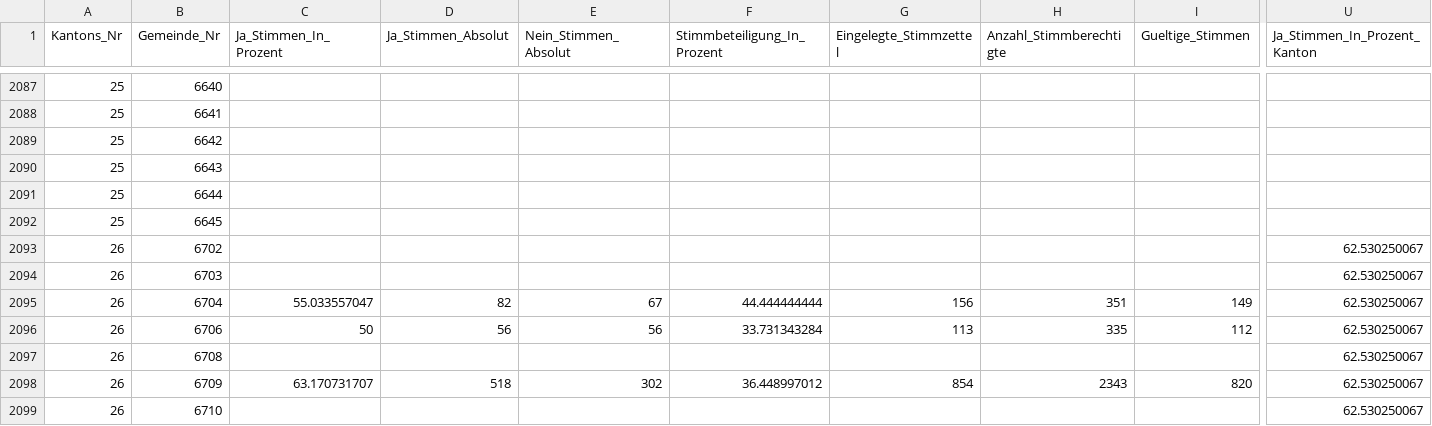
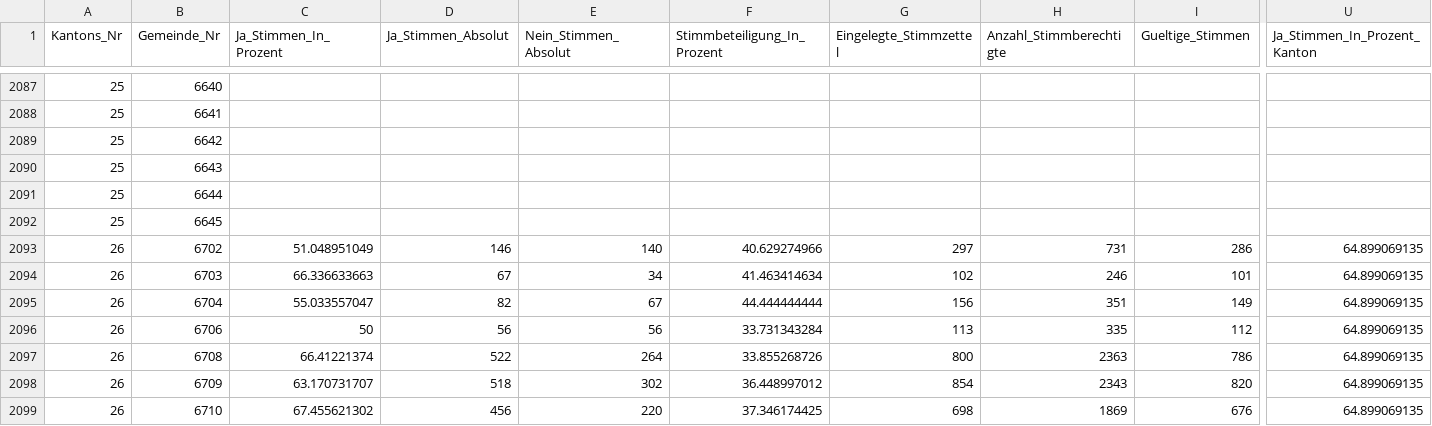
Before and after one commit to awp-finanznachrichten/lena_februar2022, a CSV file: Output/Medien_all_data.csv, drawn as a sheet; only a part is shown, gaps mark what is left out; the diff covers the shown part only; the diff names each change by its address in the sheet, - before the commit and + after, or states it on an @@ line.

```diff
--- a/Output/Medien_all_data.csv
+++ b/Output/Medien_all_data.csv
-C2093 (Ja_Stimmen_In_Prozent): (empty)
+C2093 (Ja_Stimmen_In_Prozent): 51.048951049
-D2093 (Ja_Stimmen_Absolut): (empty)
+D2093 (Ja_Stimmen_Absolut): 146
-E2093 (Nein_Stimmen_Absolut): (empty)
+E2093 (Nein_Stimmen_Absolut): 140
-F2093 (Stimmbeteiligung_In_Prozent): (empty)
+F2093 (Stimmbeteiligung_In_Prozent): 40.629274966
-G2093 (Eingelegte_Stimmzettel): (empty)
+G2093 (Eingelegte_Stimmzettel): 297
-H2093 (Anzahl_Stimmberechtigte): (empty)
+H2093 (Anzahl_Stimmberechtigte): 731
-I2093 (Gueltige_Stimmen): (empty)
+I2093 (Gueltige_Stimmen): 286
-U2093:U2099 (Ja_Stimmen_In_Prozent_Kanton): 62.530250067
+U2093:U2099 (Ja_Stimmen_In_Prozent_Kanton): 64.899069135
-C2094 (Ja_Stimmen_In_Prozent): (empty)
+C2094 (Ja_Stimmen_In_Prozent): 66.336633663
-D2094 (Ja_Stimmen_Absolut): (empty)
+D2094 (Ja_Stimmen_Absolut): 67
-E2094 (Nein_Stimmen_Absolut): (empty)
+E2094 (Nein_Stimmen_Absolut): 34
-F2094 (Stimmbeteiligung_In_Prozent): (empty)
+F2094 (Stimmbeteiligung_In_Prozent): 41.463414634
-G2094 (Eingelegte_Stimmzettel): (empty)
+G2094 (Eingelegte_Stimmzettel): 102
-H2094 (Anzahl_Stimmberechtigte): (empty)
+H2094 (Anzahl_Stimmberechtigte): 246
-I2094 (Gueltige_Stimmen): (empty)
+I2094 (Gueltige_Stimmen): 101
-C2097 (Ja_Stimmen_In_Prozent): (empty)
+C2097 (Ja_Stimmen_In_Prozent): 66.41221374
-D2097 (Ja_Stimmen_Absolut): (empty)
+D2097 (Ja_Stimmen_Absolut): 522
-E2097 (Nein_Stimmen_Absolut): (empty)
+E2097 (Nein_Stimmen_Absolut): 264
-F2097 (Stimmbeteiligung_In_Prozent): (empty)
+F2097 (Stimmbeteiligung_In_Prozent): 33.855268726
-G2097 (Eingelegte_Stimmzettel): (empty)
+G2097 (Eingelegte_Stimmzettel): 800
-H2097 (Anzahl_Stimmberechtigte): (empty)
+H2097 (Anzahl_Stimmberechtigte): 2363
-I2097 (Gueltige_Stimmen): (empty)
+I2097 (Gueltige_Stimmen): 786
-C2099 (Ja_Stimmen_In_Prozent): (empty)
+C2099 (Ja_Stimmen_In_Prozent): 67.455621302
-D2099 (Ja_Stimmen_Absolut): (empty)
+D2099 (Ja_Stimmen_Absolut): 456
-E2099 (Nein_Stimmen_Absolut): (empty)
+E2099 (Nein_Stimmen_Absolut): 220
-F2099 (Stimmbeteiligung_In_Prozent): (empty)
+F2099 (Stimmbeteiligung_In_Prozent): 37.346174425
-G2099 (Eingelegte_Stimmzettel): (empty)
+G2099 (Eingelegte_Stimmzettel): 698
-H2099 (Anzahl_Stimmberechtigte): (empty)
+H2099 (Anzahl_Stimmberechtigte): 1869
-I2099 (Gueltige_Stimmen): (empty)
+I2099 (Gueltige_Stimmen): 676
```
Also changed, not shown: 162 edited cells elsewhere in this file, Output/Medien_dw_kantone.csv, Output/Stempelabgaben_all_data.csv, 12 other files.
